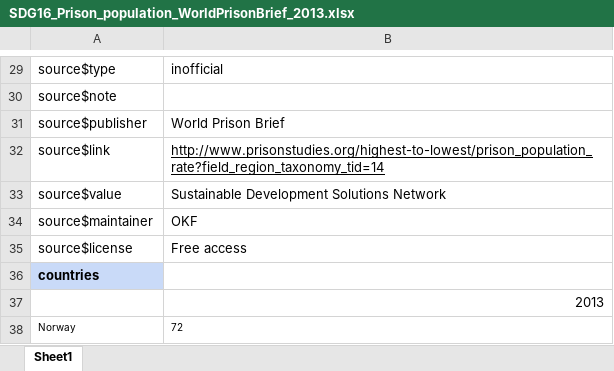
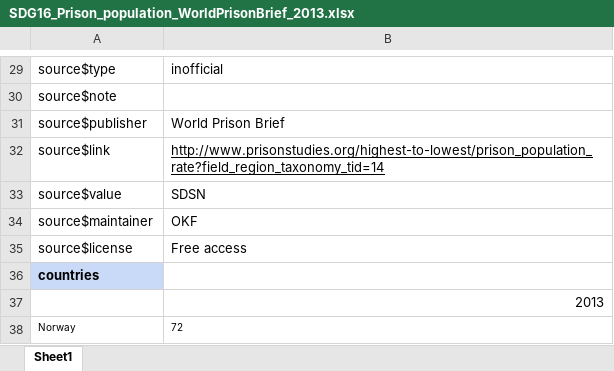
Before and after one commit to okfde/2030-watch.de, an Excel workbook: datastatic/datasets/online/SDG16_Prison_population_WorldPrisonBrief_2013.xlsx, sheet Sheet1, drawn as a sheet; only a part is shown, gaps mark what is left out; values as stored, in another font and other column widths than the file's, no borders; charts and pictures and conditional formats not drawn; the diff names each change by its address in the sheet, - before the commit and + after, or states it on an @@ line.

Commit message:
Shorten to SDSN

```diff
--- a/datastatic/datasets/online/SDG16_Prison_population_WorldPrisonBrief_2013.xlsx (sheet Sheet1)
+++ b/datastatic/datasets/online/SDG16_Prison_population_WorldPrisonBrief_2013.xlsx (sheet Sheet1)
-B33: Sustainable Development Solutions Network
+B33: SDSN
```
Also changed, not shown: 3 other files.
